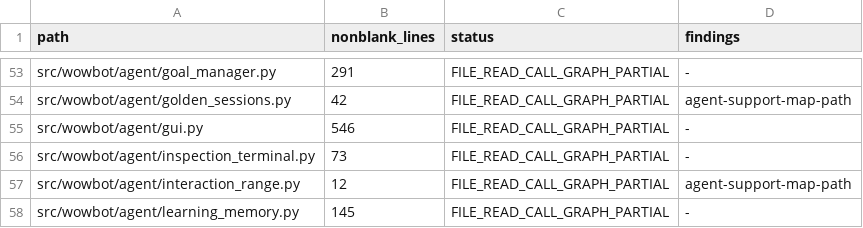
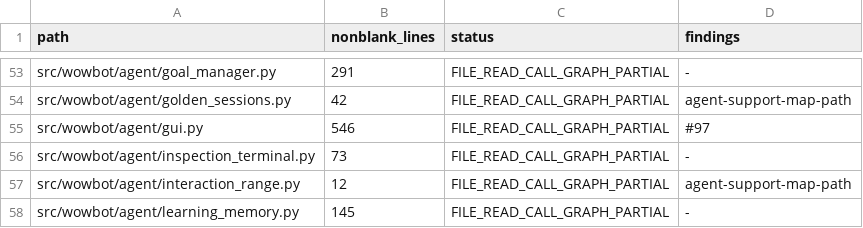
Before and after one commit to jani9921/Wowbot, a TSV file: docs/LINE_BY_LINE_AUDIT_LEDGER_2026-10-07.tsv, drawn as a sheet; only a part is shown, gaps mark what is left out.

```diff
--- a/docs/LINE_BY_LINE_AUDIT_LEDGER_2026-10-07.tsv
+++ b/docs/LINE_BY_LINE_AUDIT_LEDGER_2026-10-07.tsv
@@ -54,3 +54,3 @@ src/wowbot/agent/goal_manager.py	291	FILE_READ_CALL_GRAPH_PARTIAL	-
 src/wowbot/agent/golden_sessions.py	42	FILE_READ_CALL_GRAPH_PARTIAL	agent-support-map-path
-src/wowbot/agent/gui.py	546	FILE_READ_CALL_GRAPH_PARTIAL	-
+src/wowbot/agent/gui.py	546	FILE_READ_CALL_GRAPH_PARTIAL	#97
 src/wowbot/agent/inspection_terminal.py	73	FILE_READ_CALL_GRAPH_PARTIAL	-
```
Also changed, not shown: 1 other file.
